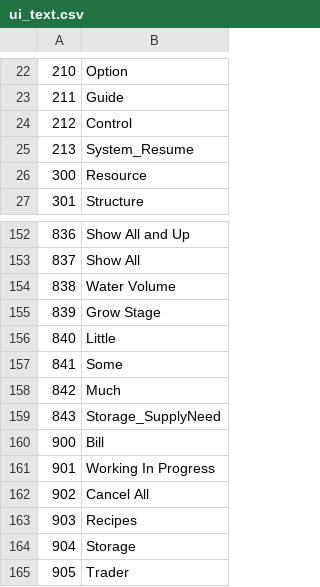
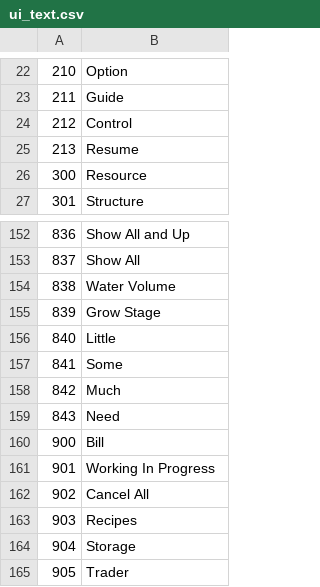
Before and after one commit to justusgamelab2016/LW-translation, a CSV file: language/eng/ui_text.csv, drawn as a sheet; only a part is shown, gaps mark what is left out.

Commit message:
refine

```diff
--- a/language/eng/ui_text.csv
+++ b/language/eng/ui_text.csv
@@ -24,3 +24,3 @@
 212,Control
-213,System_Resume
+213,Resume
 300,Resource
@@ -158,3 +158,3 @@
 842,Much
-843,Storage_SupplyNeed
+843,Need
 900,Bill
```
